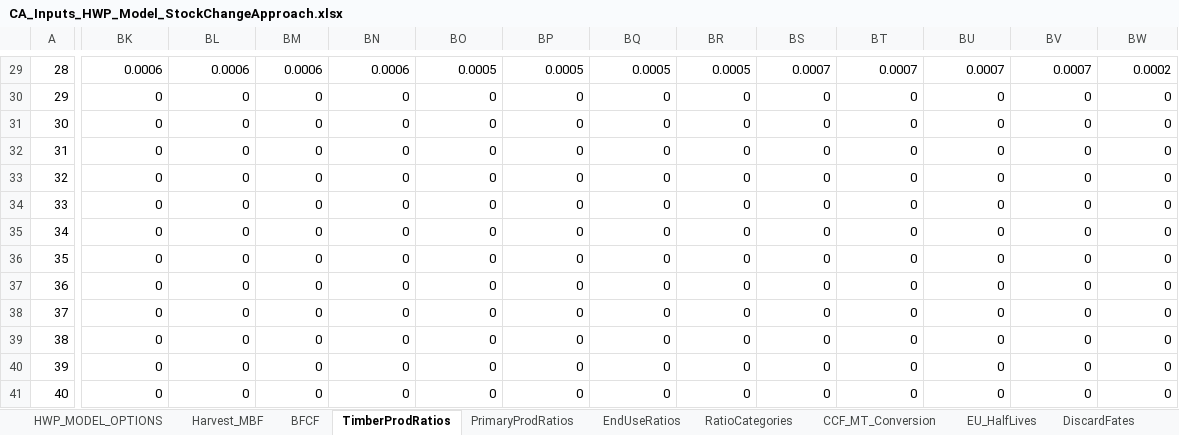
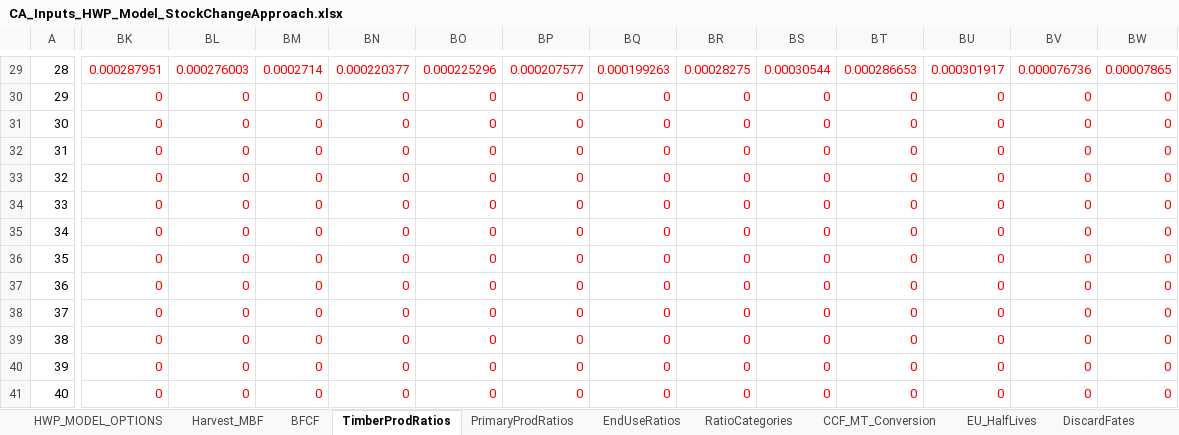
Before and after one commit to kmbrewer/HWP-C-vCARB, an Excel workbook: HWP Data/ExistingData/CA_Inputs_HWP_Model_StockChangeApproach.xlsx, sheet TimberProdRatios, drawn as a sheet; only a part is shown, gaps mark what is left out; values as stored, in another font and other column widths than the file's, no borders; the diff covers the shown part only; the diff names each change by its address in the sheet, - before the commit and + after, or states it on an @@ line.

```diff
--- a/HWP Data/ExistingData/CA_Inputs_HWP_Model_StockChangeApproach.xlsx (sheet TimberProdRatios)
+++ b/HWP Data/ExistingData/CA_Inputs_HWP_Model_StockChangeApproach.xlsx (sheet TimberProdRatios)
-BK29:BW41 text colour: black
+BK29:BW41 text colour: #FF0000
-BK29: 0.0006
+BK29: 0.000287951
-BL29: 0.0006
+BL29: 0.000276003
-BM29: 0.0006
+BM29: 0.0002714
-BN29: 0.0006
+BN29: 0.000220377
-BO29: 0.0005
+BO29: 0.000225296
-BP29: 0.0005
+BP29: 0.000207577
-BQ29: 0.0005
+BQ29: 0.000199263
-BR29: 0.0005
+BR29: 0.00028275
-BS29: 0.0007
+BS29: 0.00030544
-BT29: 0.0007
+BT29: 0.000286653
-BU29: 0.0007
+BU29: 0.000301917
-BV29: 0.0007
+BV29: 0.000076736
-BW29: 0.0002
+BW29: 0.00007865
```
Also changed, not shown: 198 edited cells and cell formats elsewhere in this sheet, sheet DiscardFates, sheet PrimaryProdRatios, sheet EU_HalfLives, sheet Harvest_MBF, HWP Data/ExistingData/CA_Inputs_HWP_Model_ProductionApproach.xlsx, 2 other files.
